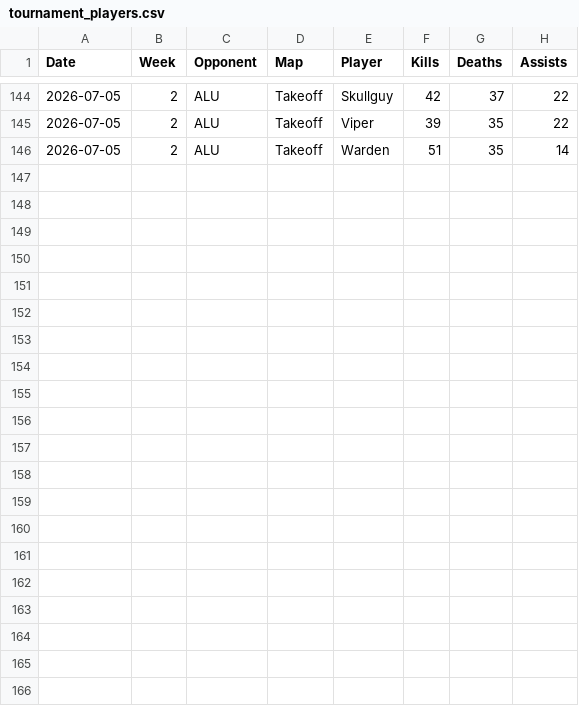
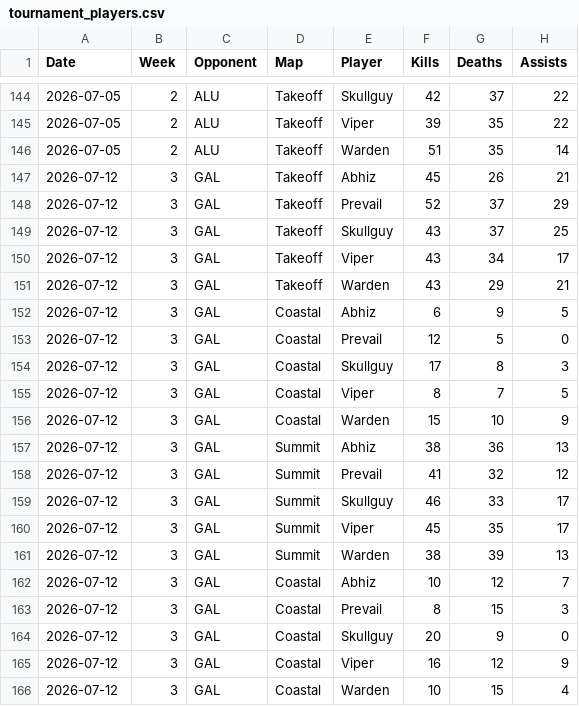
Before and after one commit to anshxl/cdm_stats, a CSV file: data/s2/tournament_players.csv, drawn as a sheet; only a part is shown, gaps mark what is left out; the diff names each change by its address in the sheet, - before the commit and + after, or states it on an @@ line.

```diff
--- a/data/s2/tournament_players.csv
+++ b/data/s2/tournament_players.csv
+row 147: 2026-07-12 | 3 | GAL | Takeoff | Abhiz | 45 | 26 | 21
+row 148: 2026-07-12 | 3 | GAL | Takeoff | Prevail | 52 | 37 | 29
+row 149: 2026-07-12 | 3 | GAL | Takeoff | Skullguy | 43 | 37 | 25
+row 150: 2026-07-12 | 3 | GAL | Takeoff | Viper | 43 | 34 | 17
+row 151: 2026-07-12 | 3 | GAL | Takeoff | Warden | 43 | 29 | 21
+row 152: 2026-07-12 | 3 | GAL | Coastal | Abhiz | 6 | 9 | 5
+row 153: 2026-07-12 | 3 | GAL | Coastal | Prevail | 12 | 5 | 0
+row 154: 2026-07-12 | 3 | GAL | Coastal | Skullguy | 17 | 8 | 3
+row 155: 2026-07-12 | 3 | GAL | Coastal | Viper | 8 | 7 | 5
+row 156: 2026-07-12 | 3 | GAL | Coastal | Warden | 15 | 10 | 9
+row 157: 2026-07-12 | 3 | GAL | Summit | Abhiz | 38 | 36 | 13
+row 158: 2026-07-12 | 3 | GAL | Summit | Prevail | 41 | 32 | 12
+row 159: 2026-07-12 | 3 | GAL | Summit | Skullguy | 46 | 33 | 17
+row 160: 2026-07-12 | 3 | GAL | Summit | Viper | 45 | 35 | 17
+row 161: 2026-07-12 | 3 | GAL | Summit | Warden | 38 | 39 | 13
+row 162: 2026-07-12 | 3 | GAL | Coastal | Abhiz | 10 | 12 | 7
+row 163: 2026-07-12 | 3 | GAL | Coastal | Prevail | 8 | 15 | 3
+row 164: 2026-07-12 | 3 | GAL | Coastal | Skullguy | 20 | 9 | 0
+row 165: 2026-07-12 | 3 | GAL | Coastal | Viper | 16 | 12 | 9
+row 166: 2026-07-12 | 3 | GAL | Coastal | Warden | 10 | 15 | 4
```
Also changed, not shown: data/s2/matches.csv, 1 other file.
